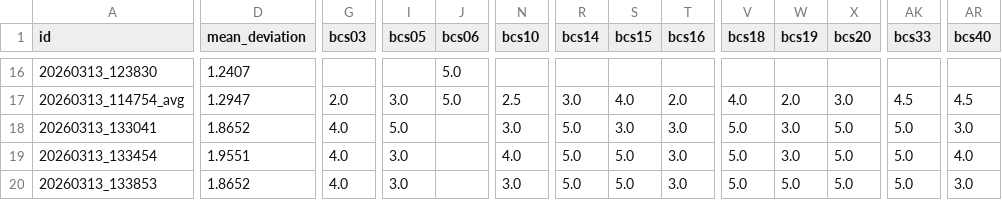
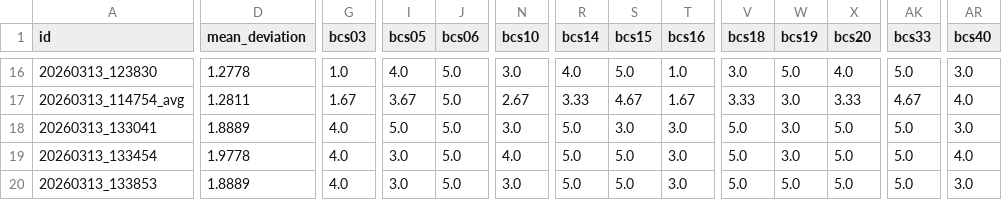
Before and after one commit to zboyr/vision_bcs, a CSV file: responses/purina_3d_results_merged.csv, drawn as a sheet; only a part is shown, gaps mark what is left out; the diff covers the shown part only; the diff names each change by its address in the sheet, - before the commit and + after, or states it on an @@ line.

```diff
--- a/responses/purina_3d_results_merged.csv
+++ b/responses/purina_3d_results_merged.csv
-D16 (mean_deviation): 1.2407
+D16 (mean_deviation): 1.2778
-G16 (bcs03): (empty)
+G16 (bcs03): 1.0
-I16 (bcs05): (empty)
+I16 (bcs05): 4.0
-N16 (bcs10): (empty)
+N16 (bcs10): 3.0
-R16 (bcs14): (empty)
+R16 (bcs14): 4.0
-S16 (bcs15): (empty)
+S16 (bcs15): 5.0
-T16 (bcs16): (empty)
+T16 (bcs16): 1.0
-V16 (bcs18): (empty)
+V16 (bcs18): 3.0
-W16 (bcs19): (empty)
+W16 (bcs19): 5.0
-X16 (bcs20): (empty)
+X16 (bcs20): 4.0
-AK16 (bcs33): (empty)
+AK16 (bcs33): 5.0
-AR16 (bcs40): (empty)
+AR16 (bcs40): 3.0
-D17 (mean_deviation): 1.2947
+D17 (mean_deviation): 1.2811
-G17 (bcs03): 2.0
+G17 (bcs03): 1.67
-I17 (bcs05): 3.0
+I17 (bcs05): 3.67
-N17 (bcs10): 2.5
+N17 (bcs10): 2.67
-R17 (bcs14): 3.0
+R17 (bcs14): 3.33
-S17 (bcs15): 4.0
+S17 (bcs15): 4.67
-T17 (bcs16): 2.0
+T17 (bcs16): 1.67
-V17 (bcs18): 4.0
+V17 (bcs18): 3.33
-W17 (bcs19): 2.0
+W17 (bcs19): 3.0
-X17 (bcs20): 3.0
+X17 (bcs20): 3.33
-AK17 (bcs33): 4.5
+AK17 (bcs33): 4.67
-AR17 (bcs40): 4.5
+AR17 (bcs40): 4.0
-D18 (mean_deviation): 1.8652
+D18 (mean_deviation): 1.8889
-J18:J20 (bcs06): (empty)
+J18:J20 (bcs06): 5.0
-D19 (mean_deviation): 1.9551
+D19 (mean_deviation): 1.9778
-D20 (mean_deviation): 1.8652
+D20 (mean_deviation): 1.8889
```
Also changed, not shown: 125 edited cells elsewhere in this file.
